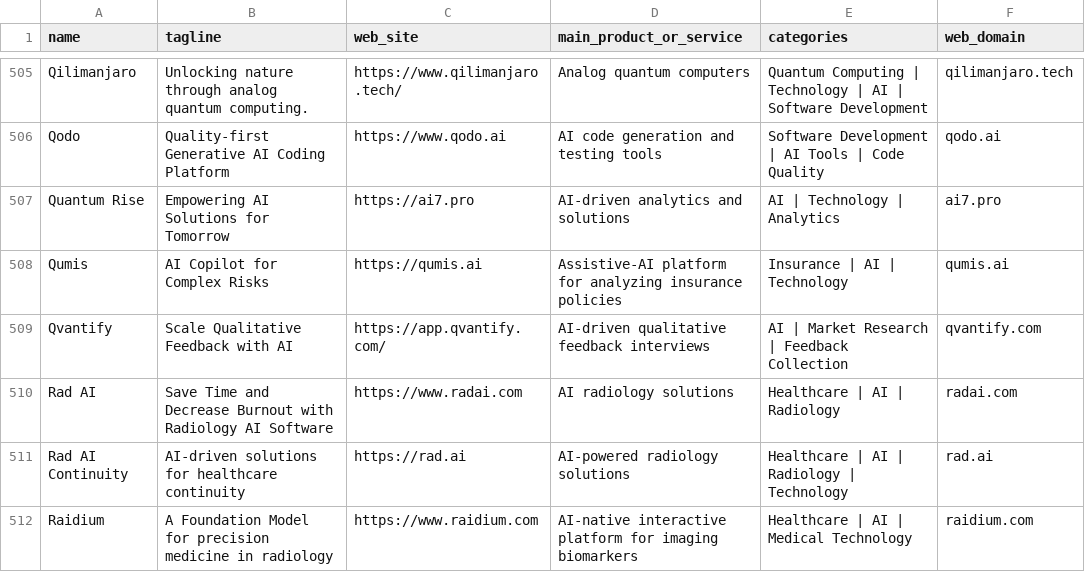
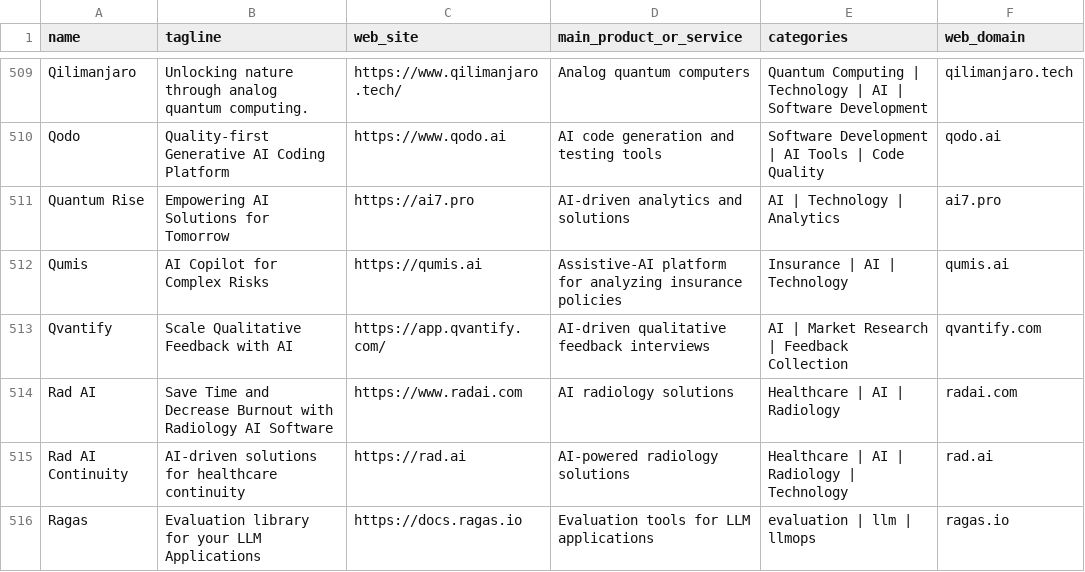
Before and after one commit to LinkTime-Corp/llm_agent_data, a CSV file: llm_gen_ai_startups/startup_list.csv, drawn as a sheet; only a part is shown, gaps mark what is left out; the shorter side is filled out with more unchanged rows; the diff covers the shown part only; the diff names each change by its address in the sheet, - before the commit and + after, or states it on an @@ line.

```diff
--- a/llm_gen_ai_startups/startup_list.csv
+++ b/llm_gen_ai_startups/startup_list.csv
+row 516: Ragas | Evaluation library for your LLM Applications | https://docs.ragas.io | Evaluation tools for LLM applications | evaluation | llm | llmops | ragas.io
```
Also changed, not shown: 11 added rows and 2 edited cells elsewhere in this file, llm_gen_ai_startups/categories.csv, 1 other file.
